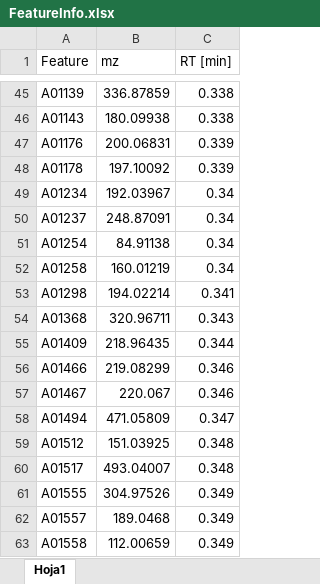
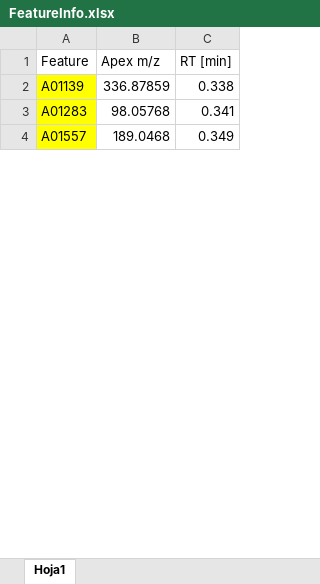
Before and after one commit to CNIC-Proteomics/TurboPutative-web, an Excel workbook: src/public/assets/files/FeatureInfo.xlsx, sheet Hoja1, drawn as a sheet; only a part is shown, gaps mark what is left out; values as stored, in another font and other column widths than the file's, no borders; conditional formats not drawn; removed rows and columns are numbered as before the commit, all else as after; the diff covers the shown part only; the diff names each change by its address in the sheet, - before the commit and + after, or states it on an @@ line.

```diff
--- a/src/public/assets/files/FeatureInfo.xlsx (sheet Hoja1)
+++ b/src/public/assets/files/FeatureInfo.xlsx (sheet Hoja1)
-B1: mz
+B1: Apex m/z
-A2 fill: none
+A2 fill: #FFFF00
-row 46: A01143 | 180.09938 | 0.338
-row 47: A01176 | 200.06831 | 0.339
-row 48: A01178 | 197.10092 | 0.339
-row 49: A01234 | 192.03967 | 0.34
-row 50: A01237 | 248.87091 | 0.34
-row 51: A01254 | 84.91138 | 0.34
-row 52: A01258 | 160.01219 | 0.34
-row 53: A01298 | 194.02214 | 0.341
-row 54: A01368 | 320.96711 | 0.343
-row 55: A01409 | 218.96435 | 0.344
-row 56: A01466 | 219.08299 | 0.346
-row 57: A01467 | 220.067 | 0.346
-row 58: A01494 | 471.05809 | 0.347
-row 59: A01512 | 151.03925 | 0.348
-row 60: A01517 | 493.04007 | 0.348
-row 61: A01555 | 304.97526 | 0.349
+row 3: A01283 | 98.05768 | 0.341
-A4 fill: none
+A4 fill: #FFFF00
-row 63: A01558 | 112.00659 | 0.349
```
Also changed, not shown: 19 added rows, 191 removed rows and cell formats elsewhere in this sheet, 1 other file.
